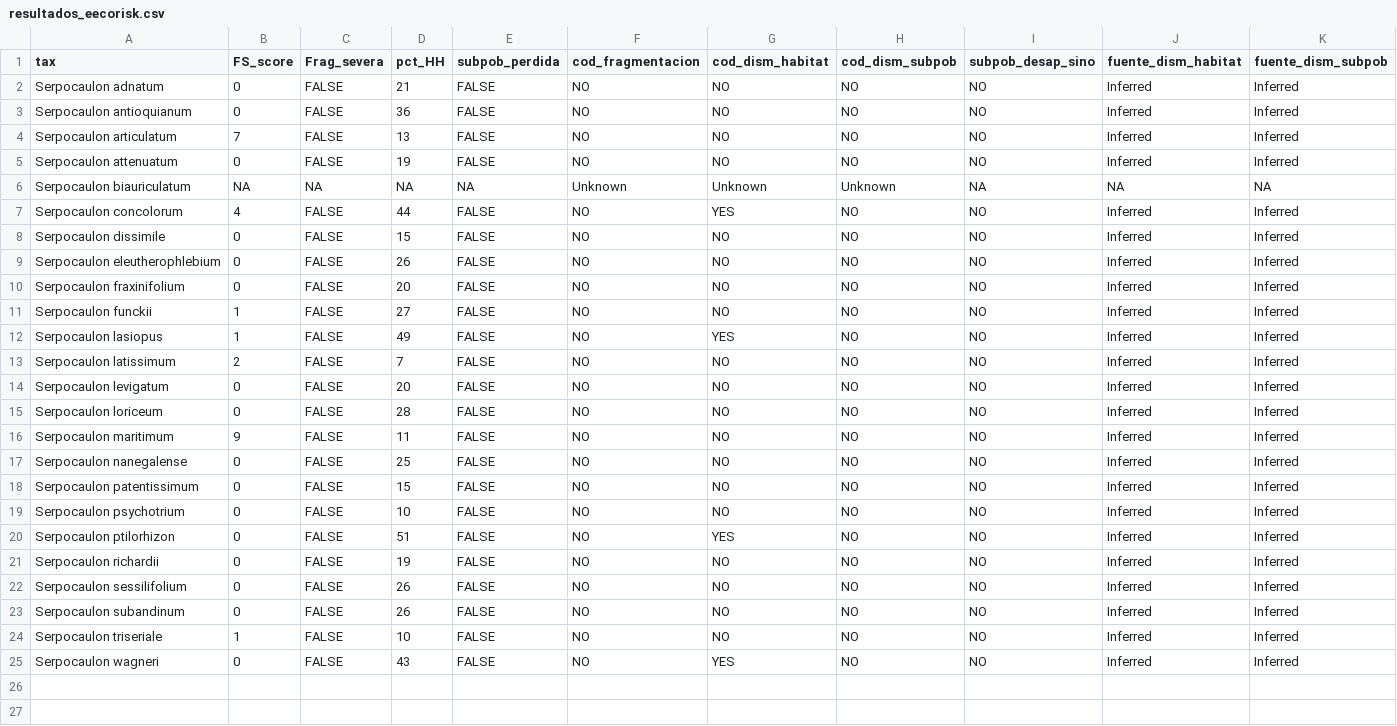
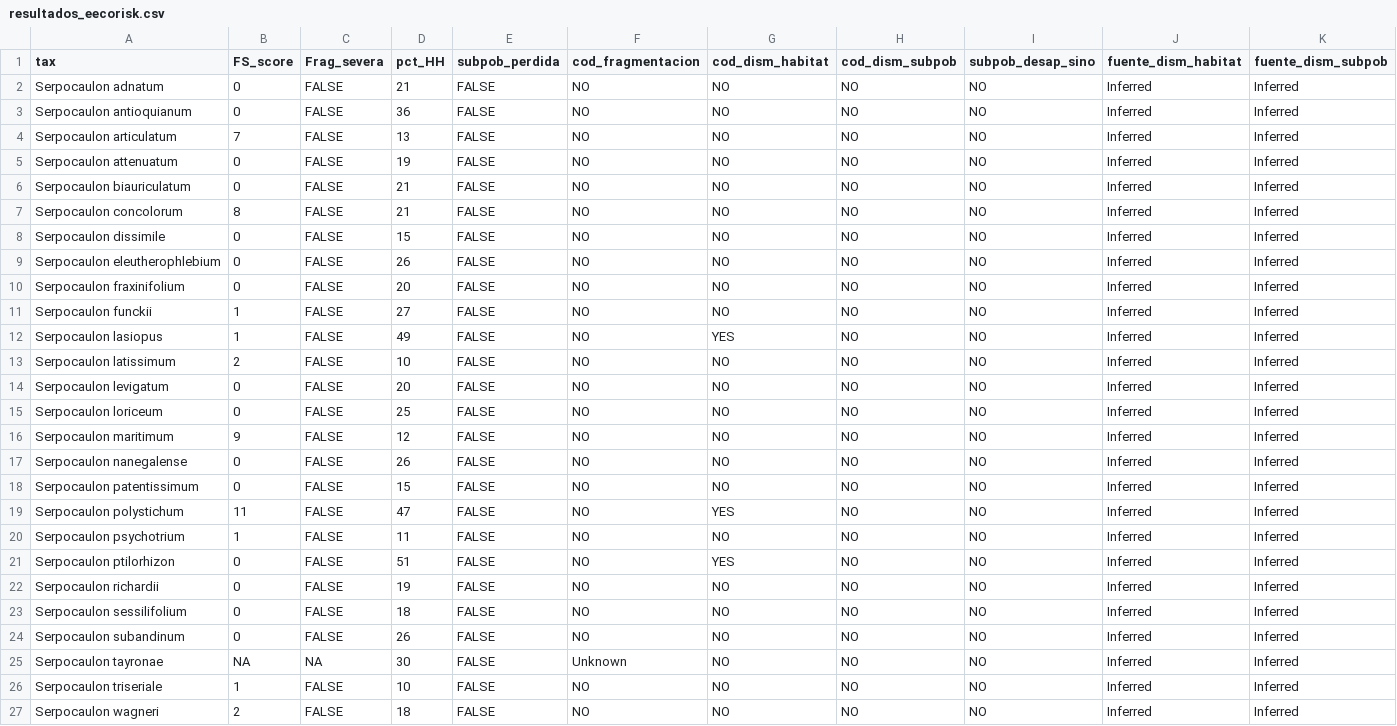
Before and after one commit to Veronicabc-max/SerpocaulonAssessment, a CSV file: resultados/eecorisk/fragmentacion_severa/resultados_eecorisk.csv, drawn as a sheet.

Commit message:
actualicé eecorisk

```diff
--- a/resultados/eecorisk/fragmentacion_severa/resultados_eecorisk.csv
+++ b/resultados/eecorisk/fragmentacion_severa/resultados_eecorisk.csv
@@ -5,4 +5,4 @@
 "Serpocaulon attenuatum",0,FALSE,19,FALSE,"NO","NO","NO","NO","Inferred","Inferred"
-"Serpocaulon biauriculatum",NA,NA,NA,NA,"Unknown","Unknown","Unknown",NA,NA,NA
-"Serpocaulon concolorum",4,FALSE,44,FALSE,"NO","YES","NO","NO","Inferred","Inferred"
+"Serpocaulon biauriculatum",0,FALSE,21,FALSE,"NO","NO","NO","NO","Inferred","Inferred"
+"Serpocaulon concolorum",8,FALSE,21,FALSE,"NO","NO","NO","NO","Inferred","Inferred"
 "Serpocaulon dissimile",0,FALSE,15,FALSE,"NO","NO","NO","NO","Inferred","Inferred"
@@ -12,14 +12,16 @@
 "Serpocaulon lasiopus",1,FALSE,49,FALSE,"NO","YES","NO","NO","Inferred","Inferred"
-"Serpocaulon latissimum",2,FALSE,7,FALSE,"NO","NO","NO","NO","Inferred","Inferred"
+"Serpocaulon latissimum",2,FALSE,10,FALSE,"NO","NO","NO","NO","Inferred","Inferred"
 "Serpocaulon levigatum",0,FALSE,20,FALSE,"NO","NO","NO","NO","Inferred","Inferred"
-"Serpocaulon loriceum",0,FALSE,28,FALSE,"NO","NO","NO","NO","Inferred","Inferred"
-"Serpocaulon maritimum",9,FALSE,11,FALSE,"NO","NO","NO","NO","Inferred","Inferred"
-"Serpocaulon nanegalense",0,FALSE,25,FALSE,"NO","NO","NO","NO","Inferred","Inferred"
+"Serpocaulon loriceum",0,FALSE,25,FALSE,"NO","NO","NO","NO","Inferred","Inferred"
+"Serpocaulon maritimum",9,FALSE,12,FALSE,"NO","NO","NO","NO","Inferred","Inferred"
+"Serpocaulon nanegalense",0,FALSE,26,FALSE,"NO","NO","NO","NO","Inferred","Inferred"
 "Serpocaulon patentissimum",0,FALSE,15,FALSE,"NO","NO","NO","NO","Inferred","Inferred"
-"Serpocaulon psychotrium",0,FALSE,10,FALSE,"NO","NO","NO","NO","Inferred","Inferred"
+"Serpocaulon polystichum",11,FALSE,47,FALSE,"NO","YES","NO","NO","Inferred","Inferred"
+"Serpocaulon psychotrium",1,FALSE,11,FALSE,"NO","NO","NO","NO","Inferred","Inferred"
 "Serpocaulon ptilorhizon",0,FALSE,51,FALSE,"NO","YES","NO","NO","Inferred","Inferred"
 "Serpocaulon richardii",0,FALSE,19,FALSE,"NO","NO","NO","NO","Inferred","Inferred"
-"Serpocaulon sessilifolium",0,FALSE,26,FALSE,"NO","NO","NO","NO","Inferred","Inferred"
+"Serpocaulon sessilifolium",0,FALSE,18,FALSE,"NO","NO","NO","NO","Inferred","Inferred"
 "Serpocaulon subandinum",0,FALSE,26,FALSE,"NO","NO","NO","NO","Inferred","Inferred"
+"Serpocaulon tayronae",NA,NA,30,FALSE,"Unknown","NO","NO","NO","Inferred","Inferred"
 "Serpocaulon triseriale",1,FALSE,10,FALSE,"NO","NO","NO","NO","Inferred","Inferred"
-"Serpocaulon wagneri",0,FALSE,43,FALSE,"NO","YES","NO","NO","Inferred","Inferred"
+"Serpocaulon wagneri",2,FALSE,18,FALSE,"NO","NO","NO","NO","Inferred","Inferred"
```
Also changed, not shown: 2 other files.
